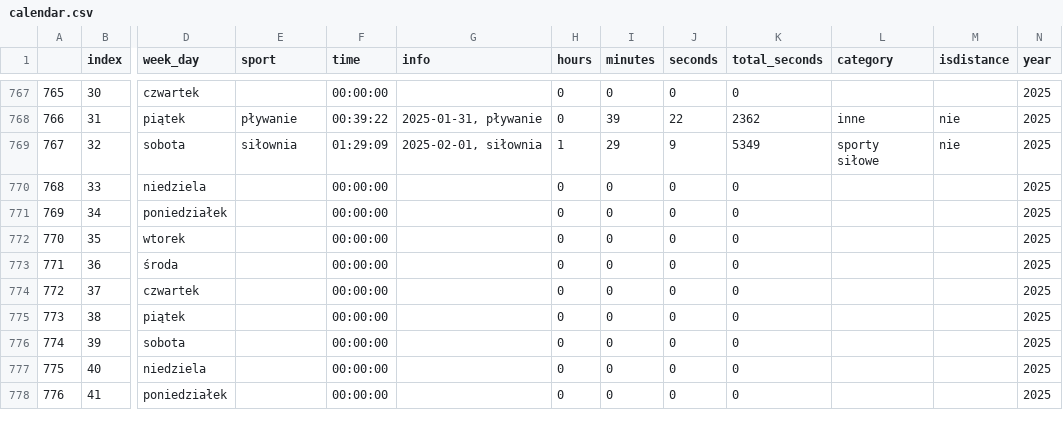
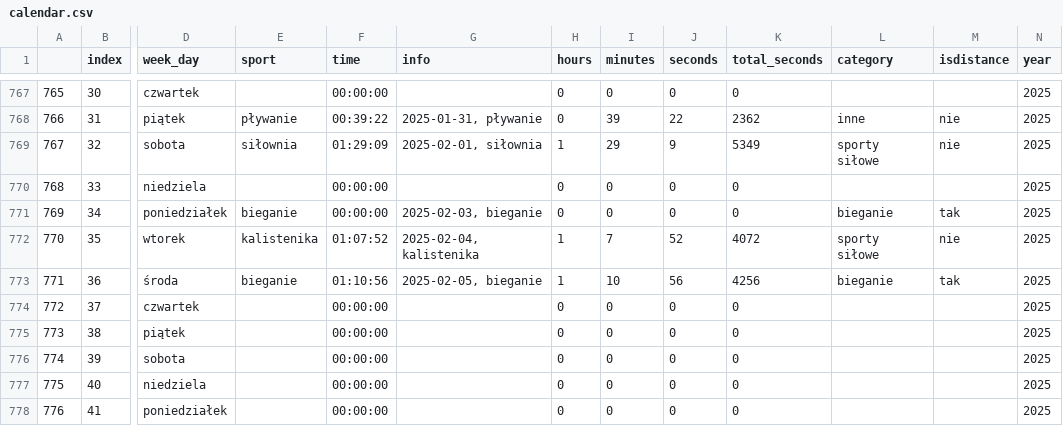
Before and after one commit to przemekolender/SportTracker, a CSV file: files/calendar.csv, drawn as a sheet; only a part is shown, gaps mark what is left out; the diff names each change by its address in the sheet, - before the commit and + after, or states it on an @@ line.

```diff
--- a/files/calendar.csv
+++ b/files/calendar.csv
-E771 (sport): (empty)
+E771 (sport): bieganie
-G771 (info): (empty)
+G771 (info): 2025-02-03, bieganie
-L771 (category): (empty)
+L771 (category): bieganie
-M771 (isdistance): (empty)
+M771 (isdistance): tak
-E772 (sport): (empty)
+E772 (sport): kalistenika
-F772 (time): 00:00:00
+F772 (time): 01:07:52
-G772 (info): (empty)
+G772 (info): 2025-02-04, kalistenika
-H772:H773 (hours): 0
+H772:H773 (hours): 1
-I772 (minutes): 0
+I772 (minutes): 7
-J772 (seconds): 0
+J772 (seconds): 52
-K772 (total_seconds): 0
+K772 (total_seconds): 4072
-L772 (category): (empty)
+L772 (category): sporty siłowe
-M772 (isdistance): (empty)
+M772 (isdistance): nie
-E773 (sport): (empty)
+E773 (sport): bieganie
-F773 (time): 00:00:00
+F773 (time): 01:10:56
-G773 (info): (empty)
+G773 (info): 2025-02-05, bieganie
-I773 (minutes): 0
+I773 (minutes): 10
-J773 (seconds): 0
+J773 (seconds): 56
-K773 (total_seconds): 0
+K773 (total_seconds): 4256
-L773 (category): (empty)
+L773 (category): bieganie
-M773 (isdistance): (empty)
+M773 (isdistance): tak
```
Also changed, not shown: files/workouts.csv.
